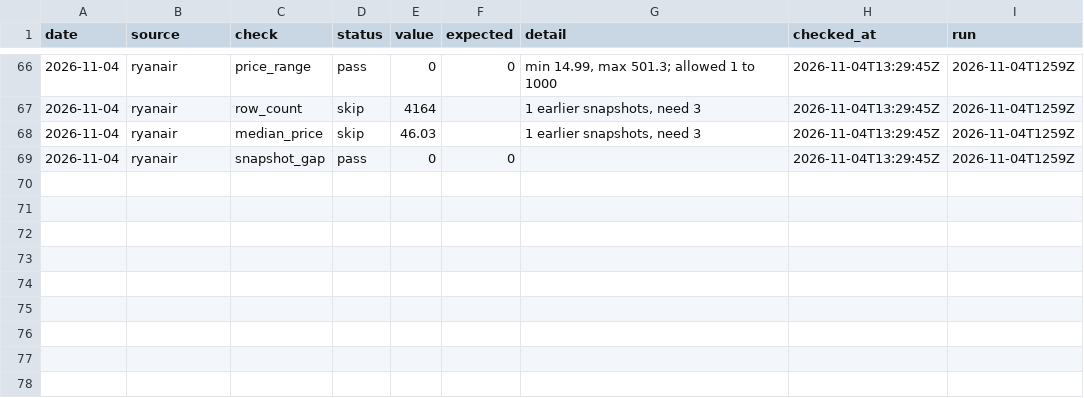
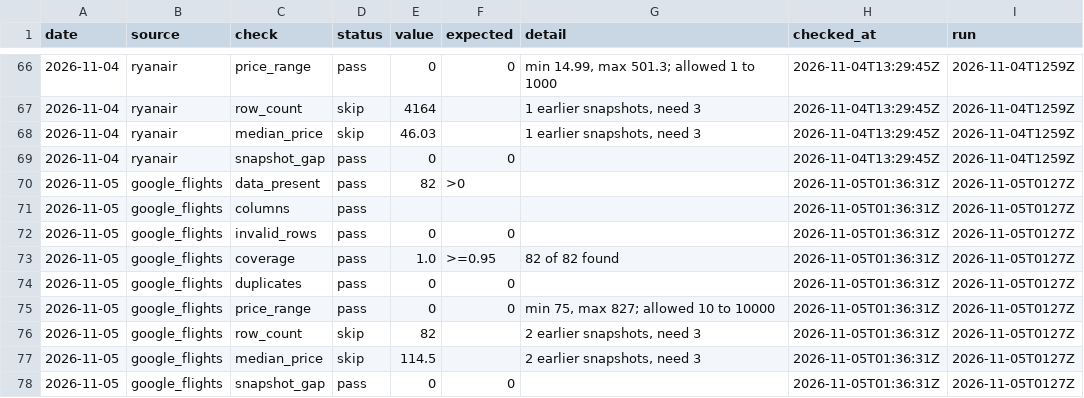
Before and after one commit to bartuturan/germany-flight-fares, a CSV file: data/quality/quality_log.csv, drawn as a sheet; only a part is shown, gaps mark what is left out.

```diff
--- a/data/quality/quality_log.csv
+++ b/data/quality/quality_log.csv
@@ -69 +69,10 @@ date,source,check,status,value,expected,detail,checked_at,run
 2026-11-04,ryanair,snapshot_gap,pass,0,0,,2026-11-04T13:29:45Z,2026-11-04T1259Z
+2026-11-05,google_flights,data_present,pass,82,>0,,2026-11-05T01:36:31Z,2026-11-05T0127Z
+2026-11-05,google_flights,columns,pass,,,,2026-11-05T01:36:31Z,2026-11-05T0127Z
+2026-11-05,google_flights,invalid_rows,pass,0,0,,2026-11-05T01:36:31Z,2026-11-05T0127Z
+2026-11-05,google_flights,coverage,pass,1.0,>=0.95,82 of 82 found,2026-11-05T01:36:31Z,2026-11-05T0127Z
+2026-11-05,google_flights,duplicates,pass,0,0,,2026-11-05T01:36:31Z,2026-11-05T0127Z
+2026-11-05,google_flights,price_range,pass,0,0,"min 75, max 827; allowed 10 to 10000",2026-11-05T01:36:31Z,2026-11-05T0127Z
+2026-11-05,google_flights,row_count,skip,82,,"2 earlier snapshots, need 3",2026-11-05T01:36:31Z,2026-11-05T0127Z
+2026-11-05,google_flights,median_price,skip,114.5,,"2 earlier snapshots, need 3",2026-11-05T01:36:31Z,2026-11-05T0127Z
+2026-11-05,google_flights,snapshot_gap,pass,0,0,,2026-11-05T01:36:31Z,2026-11-05T0127Z
```
Also changed, not shown: data/germany_fares_daily_summary.csv, 3 other files.
